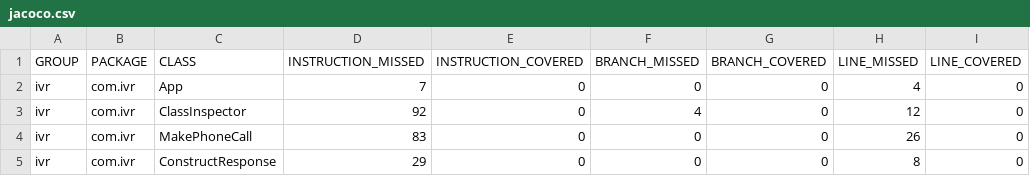
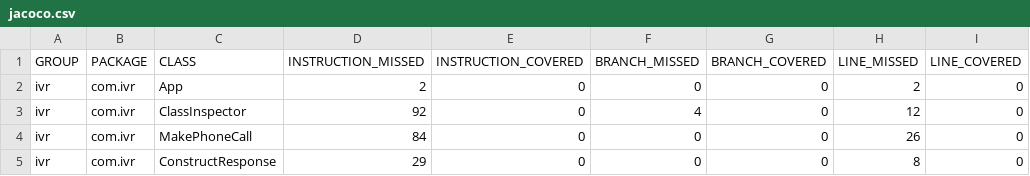
Before and after one commit to dreramirez91/InteractiveVoiceResponse, a CSV file: target/site/jacoco/jacoco.csv, drawn as a sheet; only a part is shown; the diff names each change by its address in the sheet, - before the commit and + after, or states it on an @@ line.

Commit message:
Replace phone numbers with env, remove target, add sample bin xml

```diff
--- a/target/site/jacoco/jacoco.csv
+++ b/target/site/jacoco/jacoco.csv
-D2 (INSTRUCTION_MISSED): 7
+D2 (INSTRUCTION_MISSED): 2
-H2 (LINE_MISSED): 4
+H2 (LINE_MISSED): 2
-D4 (INSTRUCTION_MISSED): 83
+D4 (INSTRUCTION_MISSED): 84
```
Also changed, not shown: 23 other files.
